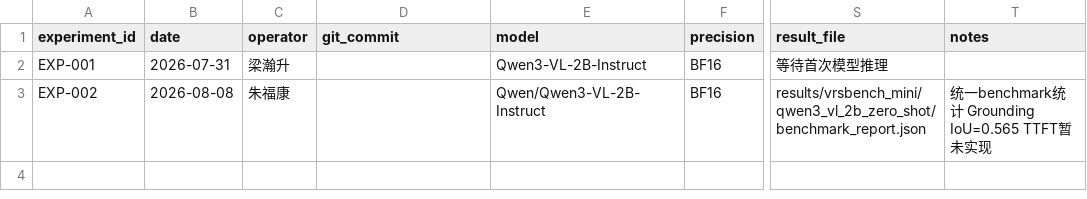
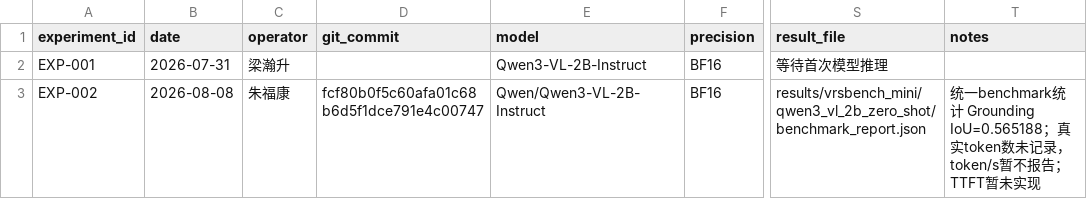
Before and after one commit to lianghansheng182-cmyk/spacers-m3, a CSV file: results/experiment_registry.csv, drawn as a sheet; only a part is shown, gaps mark what is left out; the diff names each change by its address in the sheet, - before the commit and + after, or states it on an @@ line.

Commit message:
fix(registry): record baseline commit and metric limitations

```diff
--- a/results/experiment_registry.csv
+++ b/results/experiment_registry.csv
-D3 (git_commit): (empty)
+D3 (git_commit): fcf80b0f5c60afa01c68b6d5f1dce791e4c00747
-T3 (notes): …Grounding IoU=0.565 TTFT暂…
+T3 (notes): …Grounding IoU=0.565188；真实token数未记录，token/s暂不报告；TTFT暂…
```
